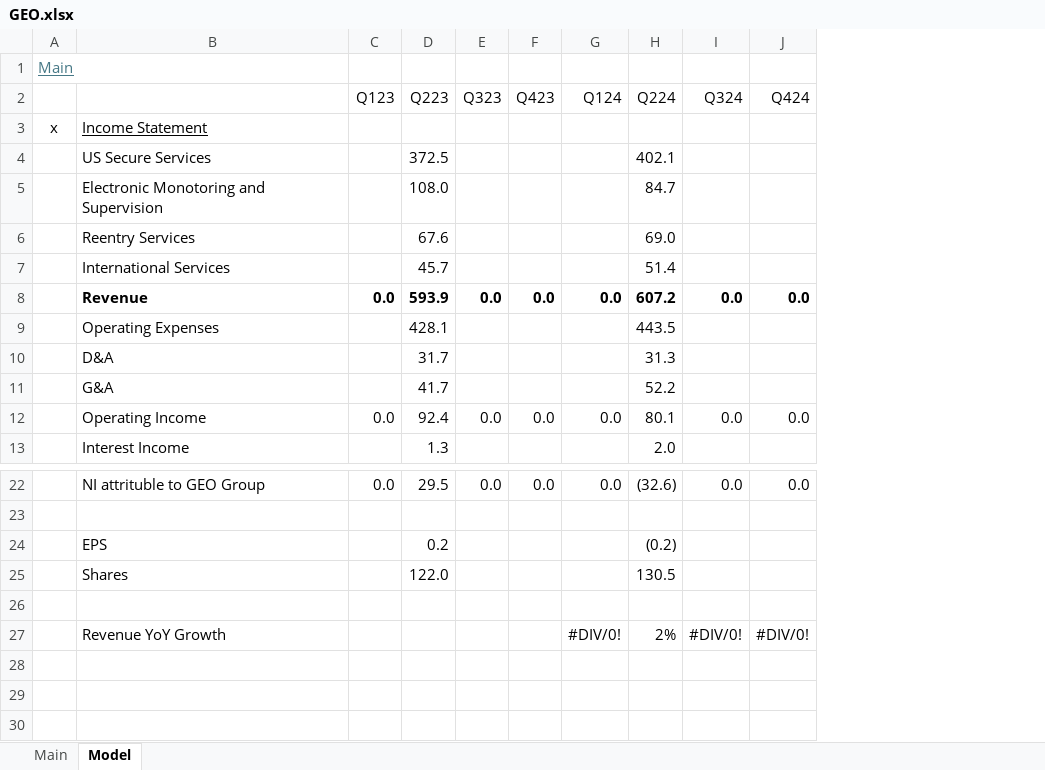
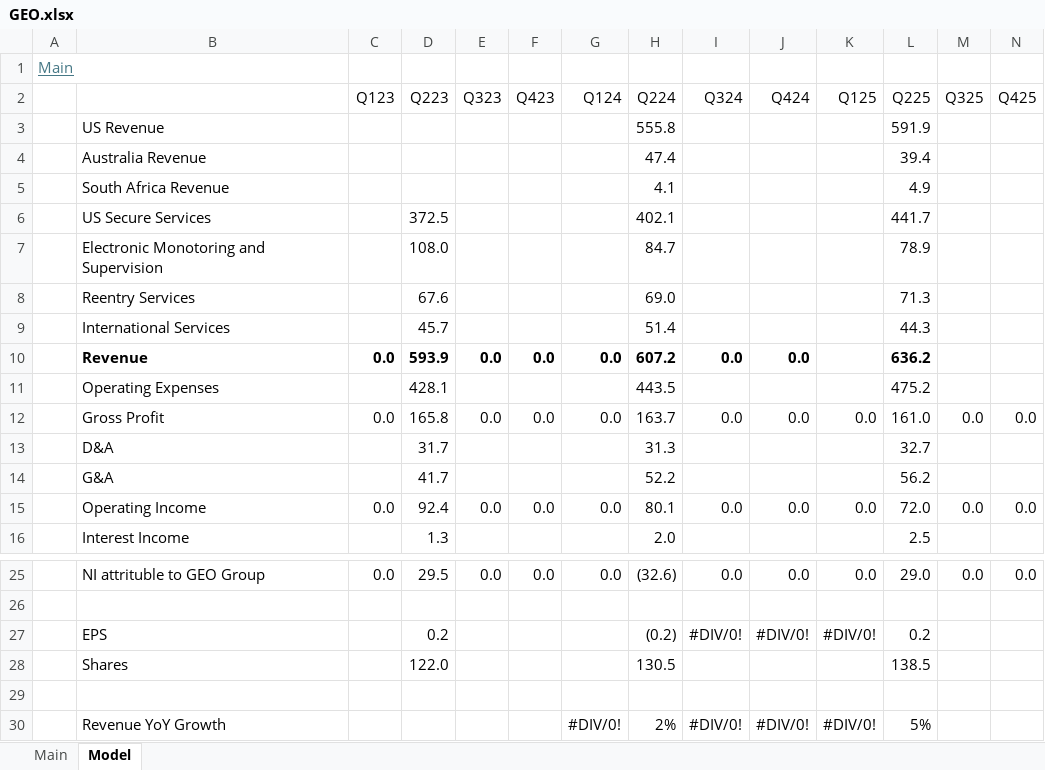
Before and after one commit to oscarsettje/Models, an Excel workbook: GEO.xlsx, sheet Model, drawn as a sheet; only a part is shown, gaps mark what is left out; values as stored, in another font and other column widths than the file's, no borders; removed rows and columns are numbered as before the commit, all else as after; the diff names each change by its address in the sheet, - before the commit and + after, or states it on an @@ line.

```diff
--- a/GEO.xlsx (sheet Model)
+++ b/GEO.xlsx (sheet Model)
+column K (Q125), row 15: 0.0; rows 25-30: 0.0 |  | #DIV/0! |  |  | #DIV/0!
+column L (Q225), rows 6-11: 441.7 | 78.9 | 71.3 | 44.3 | 636.2 | 475.2; rows 13-16: 32.7 | 56.2 | 72.0 | 2.5; rows 25-30: 29.0 |  | 0.2 | 138.5 |  | 5%
+column M (Q325), row 15: 0.0; row 25: 0.0
+column N (Q425), row 15: 0.0; row 25: 0.0
-row 3: x | Income Statement
+row 3:  | US Revenue |  |  |  |  |  | 555.8 |  |  |  | 591.9
+row 4:  | Australia Revenue |  |  |  |  |  | 47.4 |  |  |  | 39.4
+row 5:  | South Africa Revenue |  |  |  |  |  | 4.1 |  |  |  | 4.9
+row 12:  | Gross Profit | 0.0 | 165.8 | 0.0 | 0.0 | 0.0 | 163.7 | 0.0 | 0.0 | 0.0 | 161.0 | 0.0 | 0.0
-I27 (Q324): (empty)
+I27 (Q324): #DIV/0!
-J27 (Q424): (empty)
+J27 (Q424): #DIV/0!
```
Also changed, not shown: sheet Main, formulas that keep their value, ITX.MC.xlsx, MO.xlsx, 11 other files.
